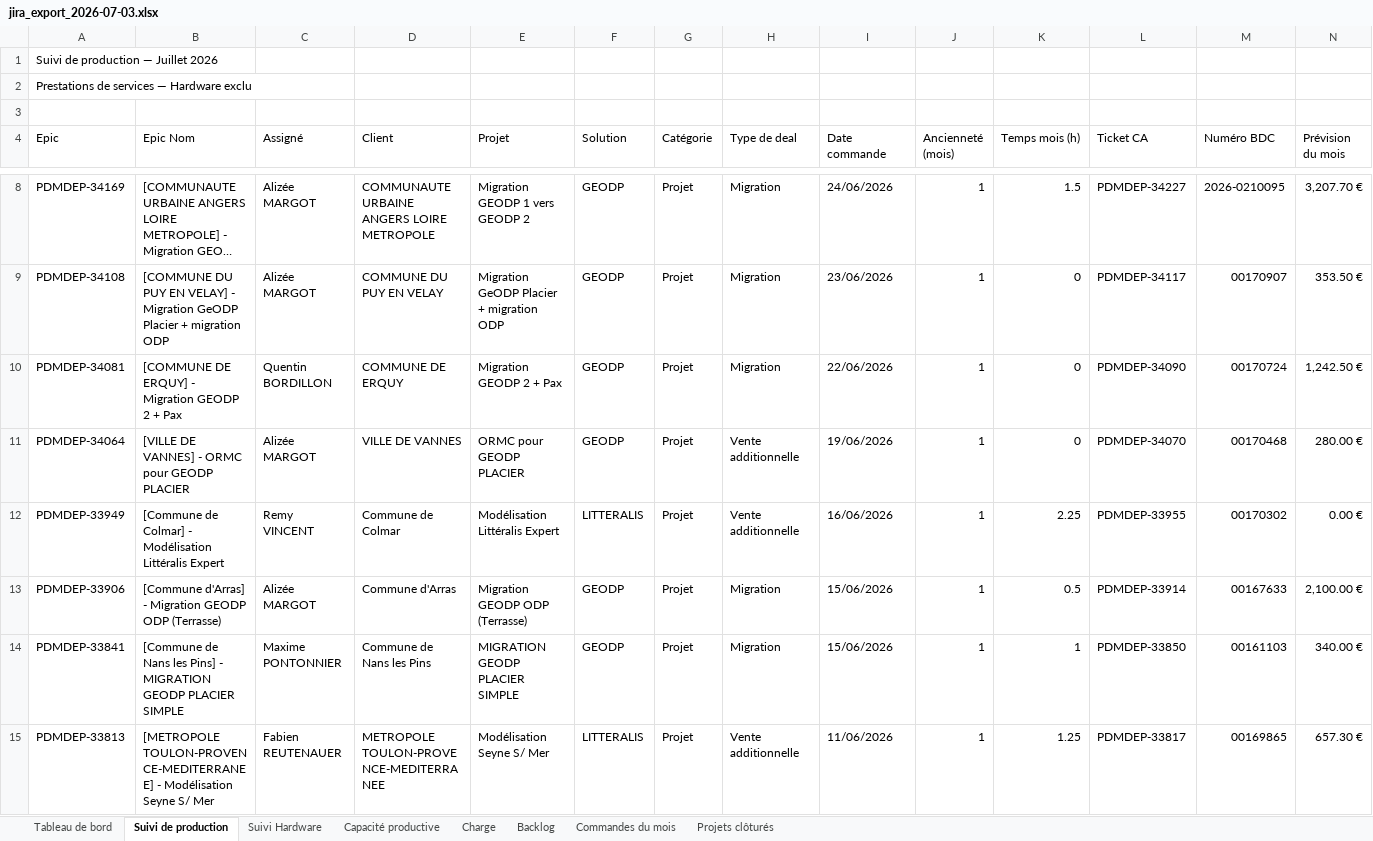
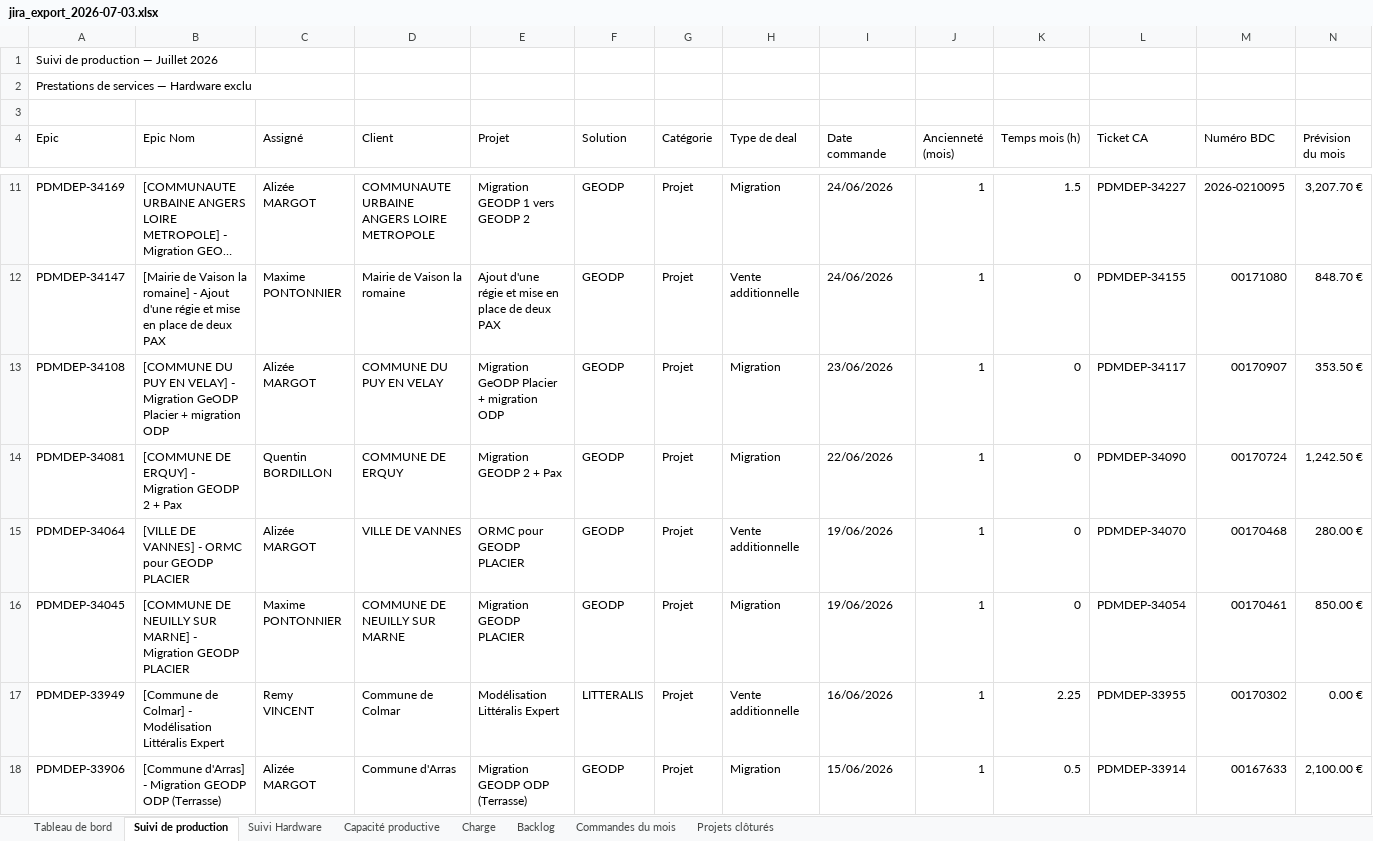
Before and after one commit to MathildePanierDelivery/jira-export, an Excel workbook: jira_export_2026-07-03.xlsx, sheet Suivi de production, drawn as a sheet; only a part is shown, gaps mark what is left out; the shorter side is filled out with more unchanged rows; long unchanged cells end in …; values as stored, in another font and other column widths than the file's, no cell formats; rows hold the shown columns only; the diff covers the shown part only; the diff names each change by its address in the sheet, - before the commit and + after, or states it on an @@ line.

```diff
--- a/jira_export_2026-07-03.xlsx (sheet Suivi de production)
+++ b/jira_export_2026-07-03.xlsx (sheet Suivi de production)
+row 12: PDMDEP-34147 | [Mairie de Vaison la romaine] - Ajout d'une régie et mise en place de deux PAX | Maxime PONTONNIER | Mairie de Vaison la romaine | Ajout d'une régie et mise en place de deux PAX | GEODP | Projet | Vente additionnelle | 24/06/2026 | 1 | 0 | PDMDEP-34155 | 00171080 | 848.70 €
+row 16: PDMDEP-34045 | [COMMUNE DE NEUILLY SUR MARNE] - Migration GEODP PLACIER | Maxime PONTONNIER | COMMUNE DE NEUILLY SUR MARNE | Migration GEODP PLACIER | GEODP | Projet | Migration | 19/06/2026 | 1 | 0 | PDMDEP-34054 | 00170461 | 850.00 €
```
Also changed, not shown: 12 added rows, 2 removed rows and 12 edited cells elsewhere in this sheet, sheet Tableau de bord, sheet Projets clôturés, sheet Backlog, sheet Charge, cell formats, _historique.xlsx, 5 other files.
